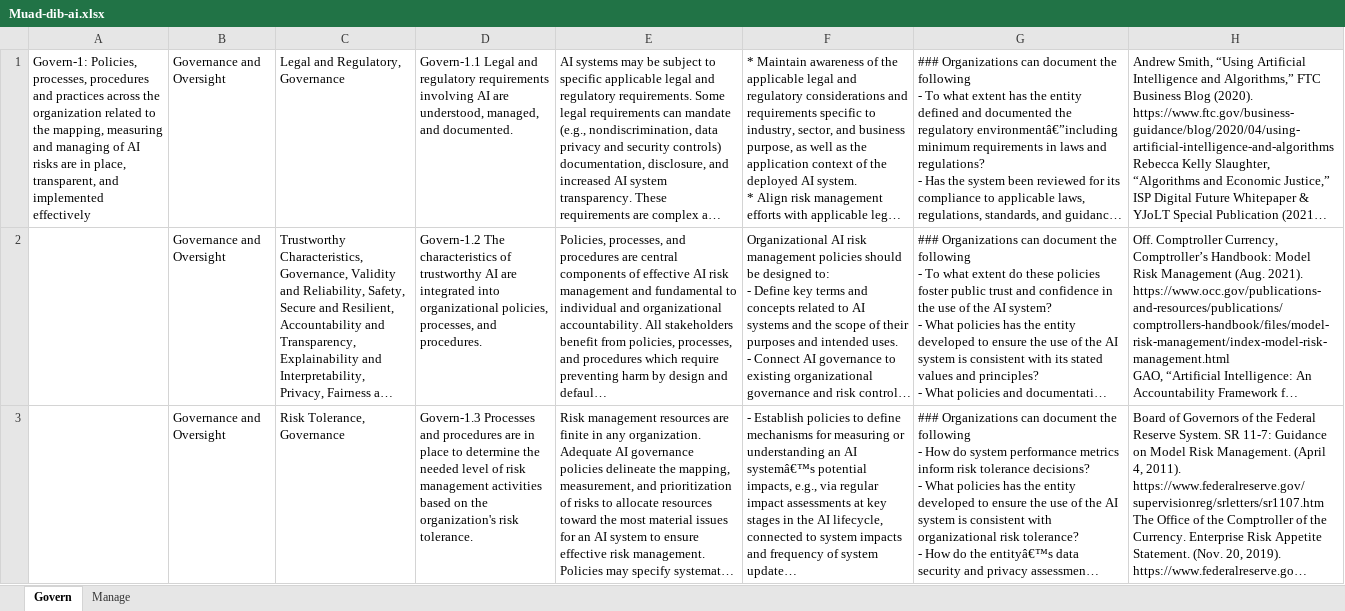
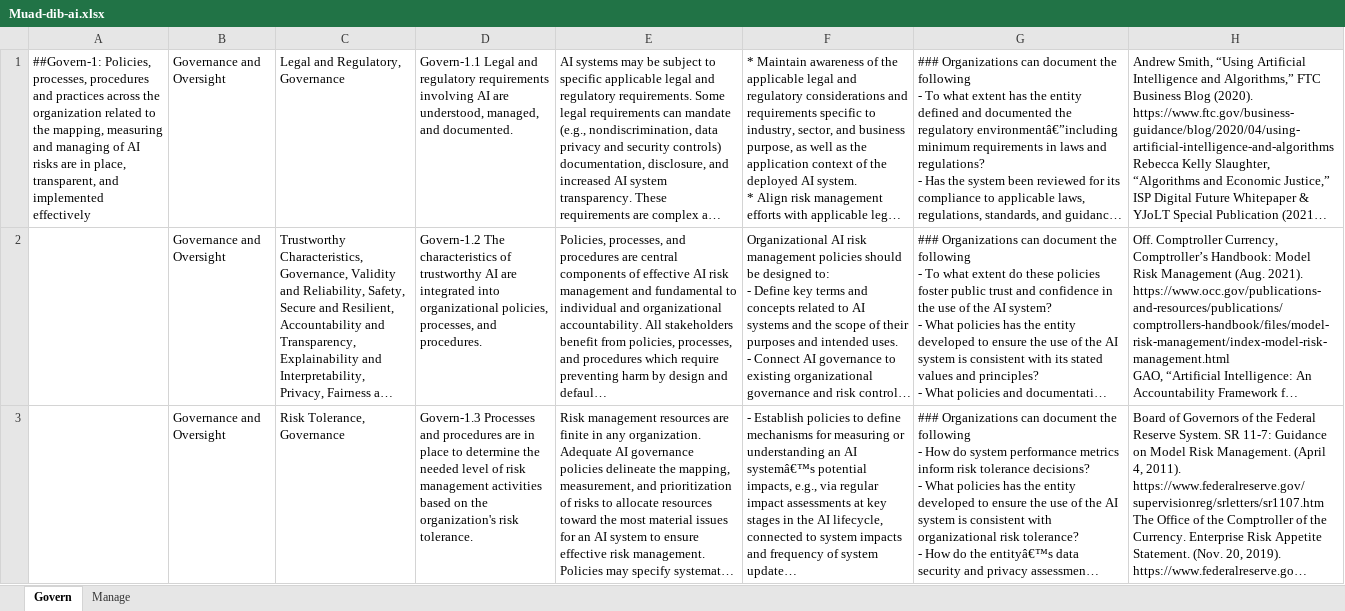
Before and after one commit to ale-romo/muad-dib, an Excel workbook: src/assets/Muad-dib-ai.xlsx, sheet Govern, drawn as a sheet; only a part is shown; long unchanged cells end in …; values as stored, in another font and other column widths than the file's, no borders; charts and pictures not drawn; the diff names each change by its address in the sheet, - before the commit and + after, or states it on an @@ line.

```diff
--- a/src/assets/Muad-dib-ai.xlsx (sheet Govern)
+++ b/src/assets/Muad-dib-ai.xlsx (sheet Govern)
-A1: Govern-1: Policies, processes,…
+A1: ##Govern-1: Policies, processes,…
```
Also changed, not shown: 5 other files.
